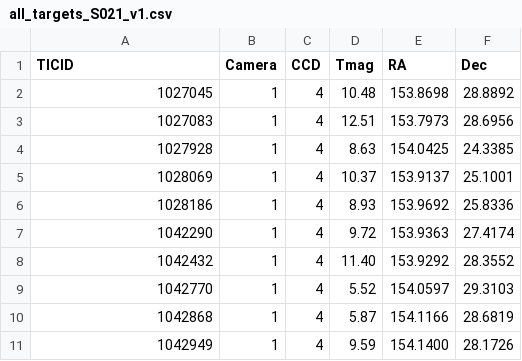
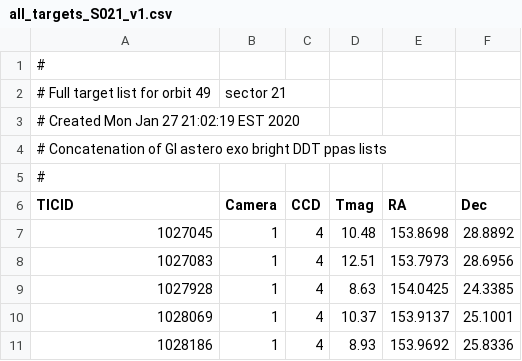
Before and after one commit to tzdwi/TESS-Gaia, a CSV file: all_targets_S021_v1.csv, drawn as a sheet; only a part is shown; the shorter side is filled out with more unchanged rows.

```diff
--- a/all_targets_S021_v1.csv
+++ b/all_targets_S021_v1.csv
@@ -1 +1,6 @@
+#
+# Full target list for orbit 49, sector 21
+# Created Mon Jan 27 21:02:19 EST 2020
+# Concatenation of GI astero exo bright DDT ppas lists
+#
 TICID,Camera,CCD,Tmag,RA,Dec
```
Also changed, not shown: all_targets_S016_v1.csv, all_targets_S017_v1.csv, 39 other files.
